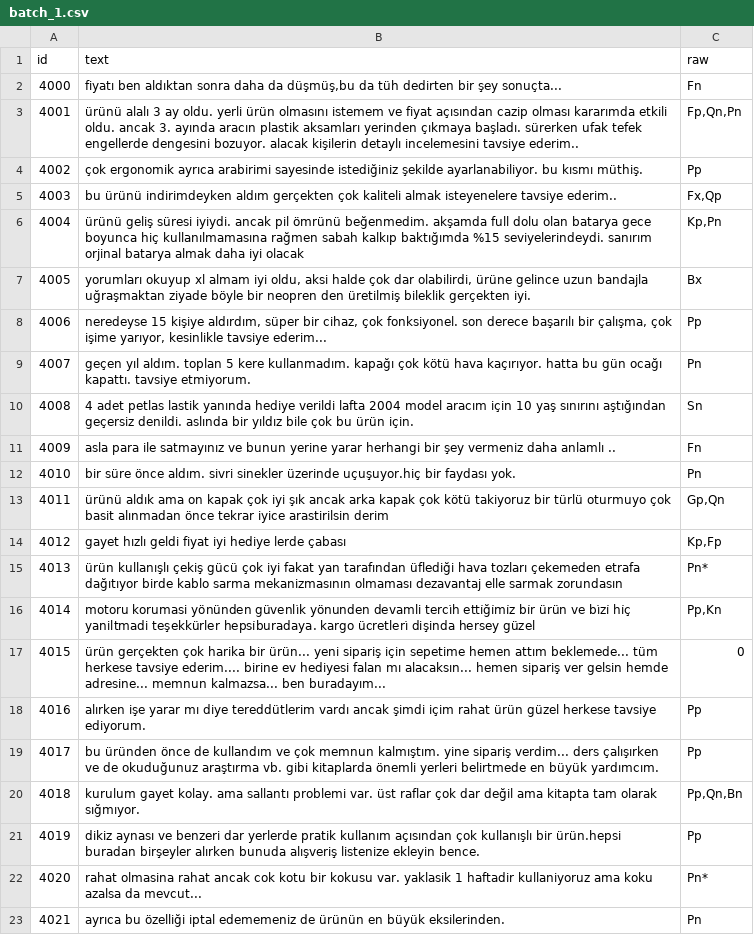
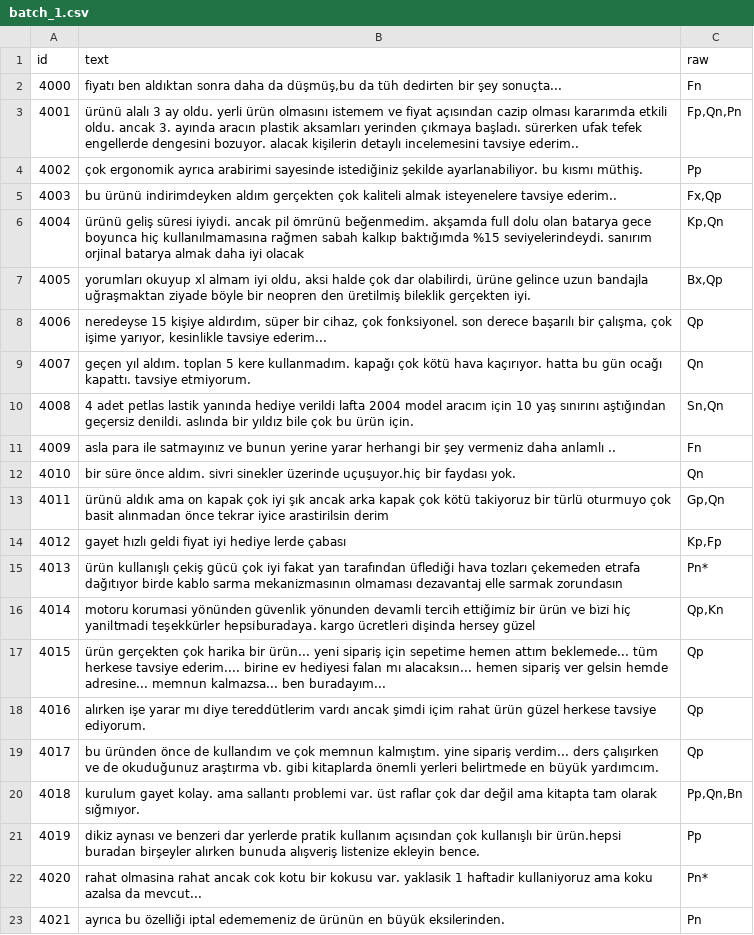
Before and after one commit to GoGonuldas/gorkanai, a CSV file: data/aspect_labels/batch_1.csv, drawn as a sheet; only a part is shown; the diff covers the shown part only.

```diff
--- a/data/aspect_labels/batch_1.csv
+++ b/data/aspect_labels/batch_1.csv
@@ -5,9 +5,9 @@ id,text,raw
 4003,bu ürünü indirimdeyken aldım gerçekten çok kaliteli almak isteyenelere tavsiye ederim..,"Fx,Qp"
-4004,ürünü geliş süresi iyiydi. ancak pil ömrünü beğenmedim. akşamda full dolu olan batarya gece boyunca hiç kullanılmamasına rağmen sabah kalkıp baktığımda %15 seviyelerindeydi. sanırım orjinal batarya almak daha iyi olacak,"Kp,Pn"
-4005,"yorumları okuyup xl almam iyi oldu, aksi halde çok dar olabilirdi, ürüne gelince uzun bandajla uğraşmaktan ziyade böyle bir neopren den üretilmiş bileklik gerçekten iyi.",Bx
-4006,"neredeyse 15 kişiye aldırdım, süper bir cihaz, çok fonksiyonel. son derece başarılı bir çalışma, çok işime yarıyor, kesinlikle tavsiye ederim...",Pp
-4007,geçen yıl aldım. toplan 5 kere kullanmadım. kapağı çok kötü hava kaçırıyor. hatta bu gün ocağı kapattı. tavsiye etmiyorum.,Pn
-4008,4 adet petlas lastik yanında hediye verildi lafta 2004 model aracım için 10 yaş sınırını aştığından geçersiz denildi. aslında bir yıldız bile çok bu ürün için.,Sn
+4004,ürünü geliş süresi iyiydi. ancak pil ömrünü beğenmedim. akşamda full dolu olan batarya gece boyunca hiç kullanılmamasına rağmen sabah kalkıp baktığımda %15 seviyelerindeydi. sanırım orjinal batarya almak daha iyi olacak,"Kp,Qn"
+4005,"yorumları okuyup xl almam iyi oldu, aksi halde çok dar olabilirdi, ürüne gelince uzun bandajla uğraşmaktan ziyade böyle bir neopren den üretilmiş bileklik gerçekten iyi.","Bx,Qp"
+4006,"neredeyse 15 kişiye aldırdım, süper bir cihaz, çok fonksiyonel. son derece başarılı bir çalışma, çok işime yarıyor, kesinlikle tavsiye ederim...",Qp
+4007,geçen yıl aldım. toplan 5 kere kullanmadım. kapağı çok kötü hava kaçırıyor. hatta bu gün ocağı kapattı. tavsiye etmiyorum.,Qn
+4008,4 adet petlas lastik yanında hediye verildi lafta 2004 model aracım için 10 yaş sınırını aştığından geçersiz denildi. aslında bir yıldız bile çok bu ürün için.,"Sn,Qn"
 4009,asla para ile satmayınız ve bunun yerine yarar herhangi bir şey vermeniz daha anlamlı ..,Fn
-4010,bir süre önce aldım. sivri sinekler üzerinde uçuşuyor.hiç bir faydası yok.,Pn
+4010,bir süre önce aldım. sivri sinekler üzerinde uçuşuyor.hiç bir faydası yok.,Qn
 4011,ürünü aldık ama on kapak çok iyi şık ancak arka kapak çok kötü  takiyoruz bir türlü oturmuyo çok basit alınmadan önce tekrar iyice arastirilsin derim,"Gp,Qn"
@@ -15,6 +15,6 @@ id,text,raw
 4013,ürün kullanışlı çekiş gücü çok iyi fakat yan tarafından üflediği hava tozları çekemeden etrafa dağıtıyor birde kablo sarma mekanizmasının olmaması dezavantaj elle sarmak zorundasın,Pn*
-4014,motoru korumasi yönünden güvenli̇k yönunden devamli terci̇h etti̇ği̇mi̇z bi̇r ürün ve bi̇zi̇ hi̇ç yaniltmadi teşekkürler hepsi̇buradaya. kargo ücretleri̇ dişinda hersey güzel,"Pp,Kn"
-4015,ürün gerçekten çok harika bir ürün... yeni sipariş için sepetime hemen attım beklemede... tüm herkese tavsiye ederim.... birine ev hediyesi falan mı alacaksın... hemen sipariş ver gelsin hemde adresine... memnun kalmazsa... ben buradayım...,0
-4016,alırken işe yarar mı diye tereddütlerim vardı ancak şimdi içim rahat ürün güzel herkese tavsiye ediyorum.,Pp
-4017,bu üründen önce de kullandım ve çok memnun kalmıştım. yine sipariş verdim... ders çalışırken ve de okuduğunuz araştırma vb. gibi kitaplarda önemli yerleri belirtmede en büyük yardımcım.,Pp
+4014,motoru korumasi yönünden güvenli̇k yönunden devamli terci̇h etti̇ği̇mi̇z bi̇r ürün ve bi̇zi̇ hi̇ç yaniltmadi teşekkürler hepsi̇buradaya. kargo ücretleri̇ dişinda hersey güzel,"Qp,Kn"
+4015,ürün gerçekten çok harika bir ürün... yeni sipariş için sepetime hemen attım beklemede... tüm herkese tavsiye ederim.... birine ev hediyesi falan mı alacaksın... hemen sipariş ver gelsin hemde adresine... memnun kalmazsa... ben buradayım...,Qp
+4016,alırken işe yarar mı diye tereddütlerim vardı ancak şimdi içim rahat ürün güzel herkese tavsiye ediyorum.,Qp
+4017,bu üründen önce de kullandım ve çok memnun kalmıştım. yine sipariş verdim... ders çalışırken ve de okuduğunuz araştırma vb. gibi kitaplarda önemli yerleri belirtmede en büyük yardımcım.,Qp
 4018,kurulum gayet kolay. ama sallantı problemi var. üst raflar çok dar değil ama kitapta tam olarak sığmıyor.,"Pp,Qn,Bn"
```
Also changed, not shown: 15 edited cells elsewhere in this file, data/aspect_labels/aspect_labels.csv, data/aspect_labels/batch_3.csv, 13 other files.
